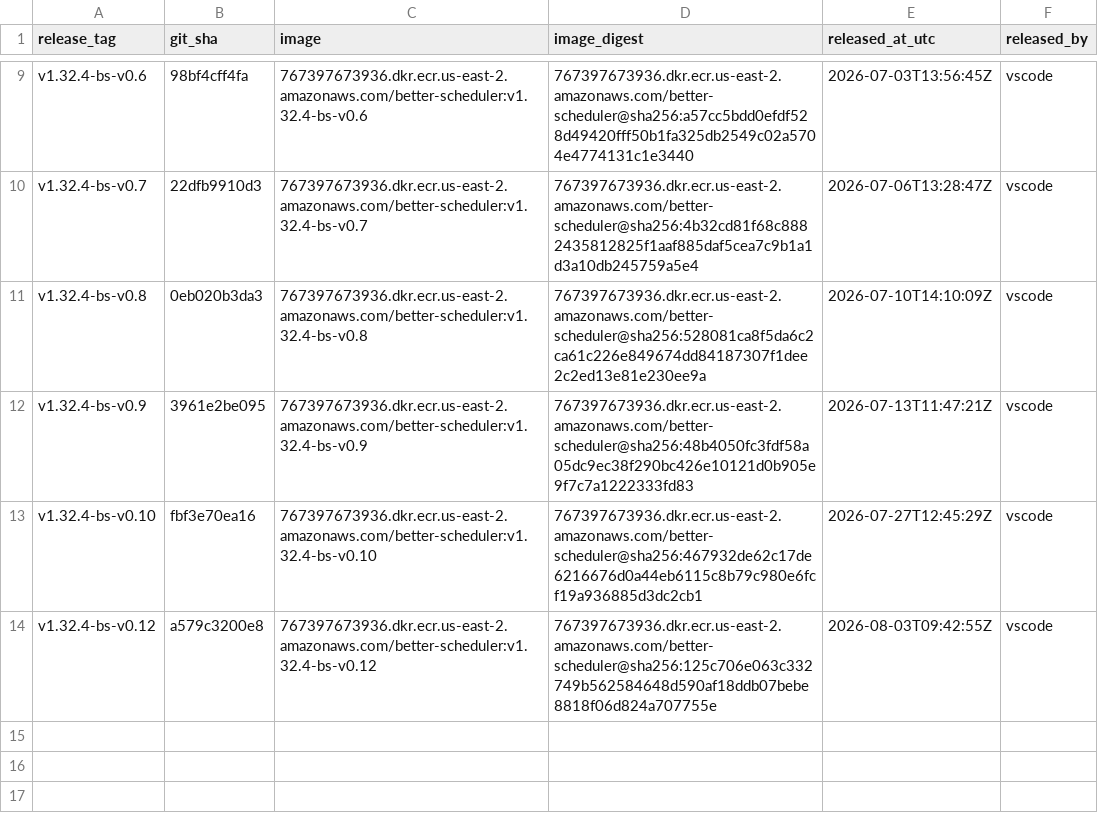
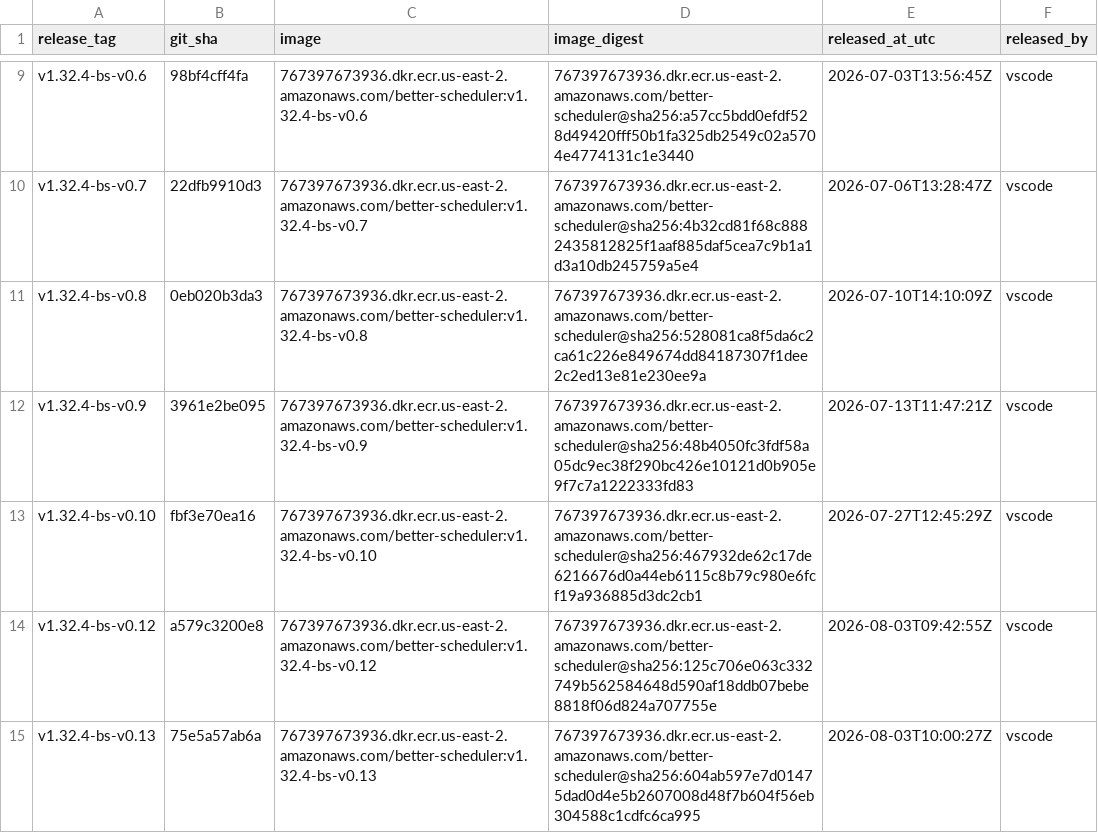
Before and after one commit to Elentary/kubernetes, a CSV file: releases/better-scheduler/releases.csv, drawn as a sheet; only a part is shown, gaps mark what is left out; the diff names each change by its address in the sheet, - before the commit and + after, or states it on an @@ line.

Commit message:
better-scheduler: record v1.32.4-bs-v0.13 release

```diff
--- a/releases/better-scheduler/releases.csv
+++ b/releases/better-scheduler/releases.csv
+row 15: v1.32.4-bs-v0.13 | 75e5a57ab6a | 767397673936.dkr.ecr.us-east-2.amazonaws.com/better-scheduler:v1.32.4-bs-v0.13 | 767397673936.dkr.ecr.us-east-2.amazonaws.com/better-scheduler@sha256:604ab597e7d01475dad0d4e5b2607008d48f7b604f56eb304588c1cdfc6ca995 | 2026-08-03T10:00:27Z | vscode
```
